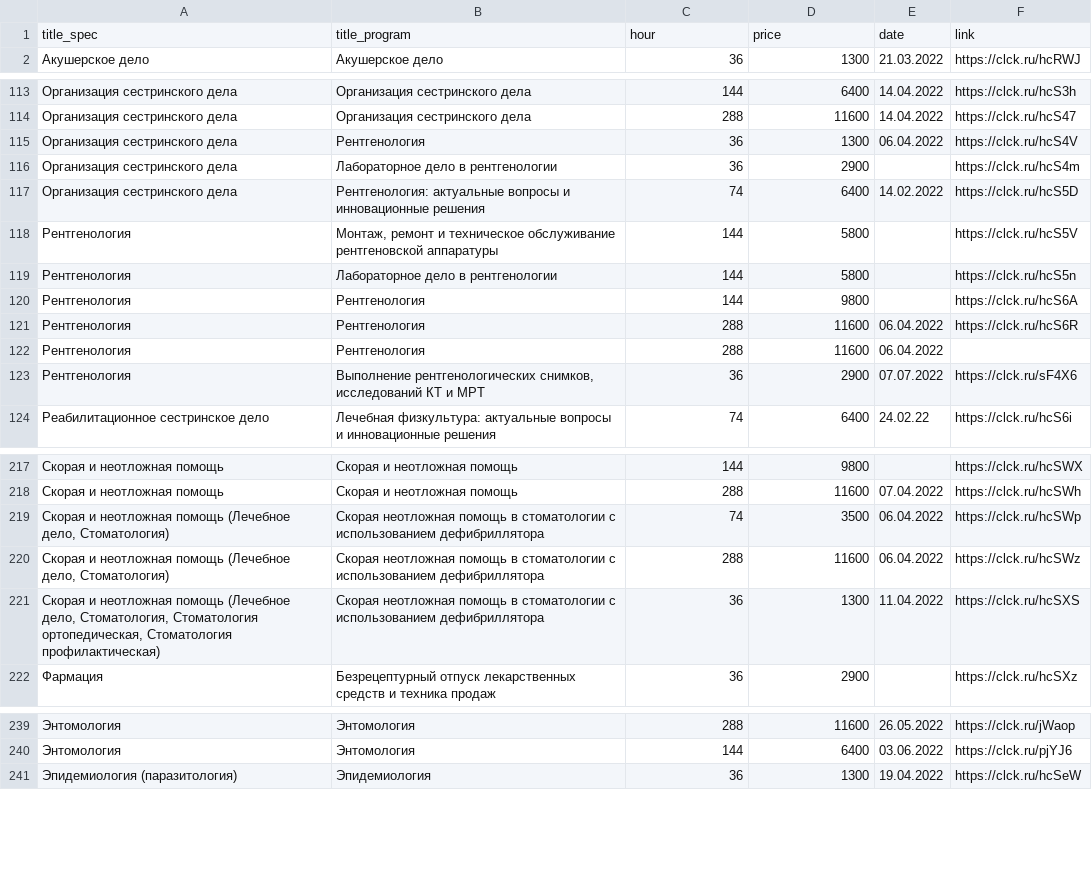
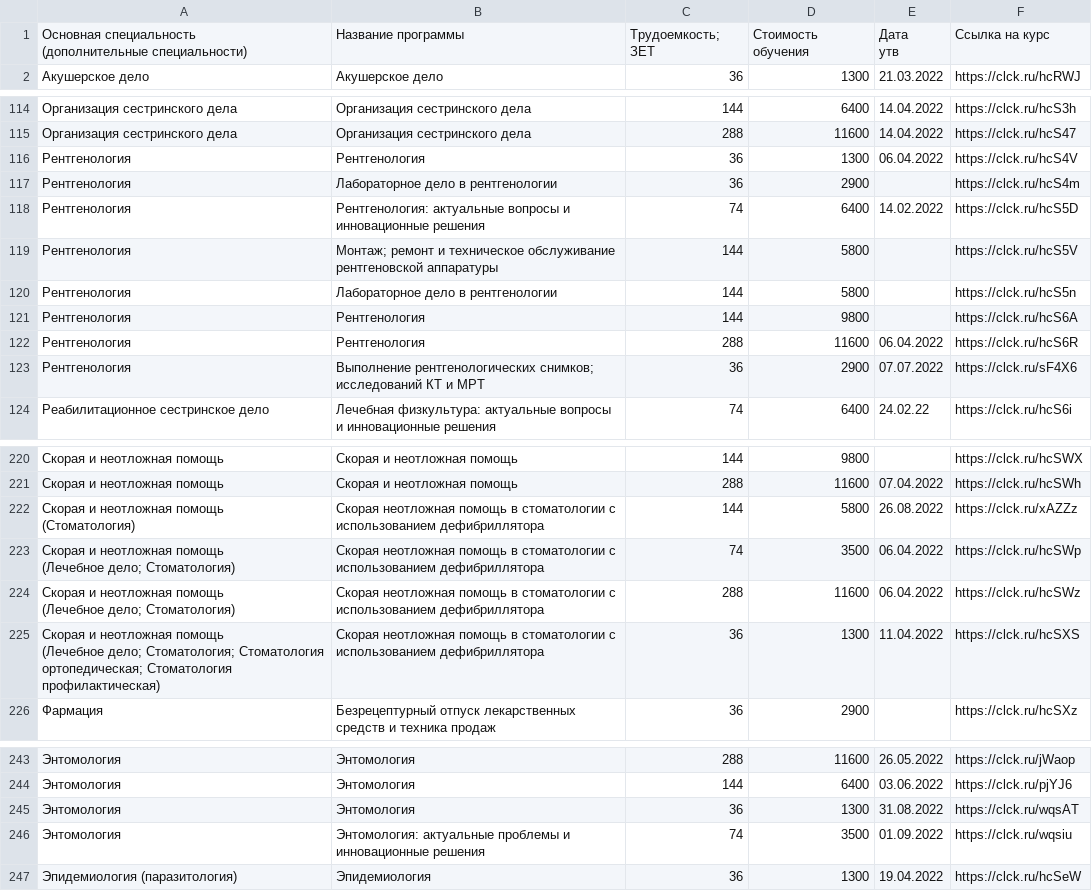
Before and after one commit to lilRaem/btrx, a CSV file: data/csv/program_СПО.csv, drawn as a sheet; only a part is shown, gaps mark what is left out; the diff covers the shown part only.

```diff
--- a/data/csv/program_СПО.csv
+++ b/data/csv/program_СПО.csv
@@ -1,2 +1,4 @@
-title_spec,title_program,hour,price,date,link
+"Основная специальность
+(дополнительные специальности)",Название программы,Трудоемкость; ЗЕТ,Стоимость обучения,"Дата
+утв",Ссылка на курс
 Акушерское дело,Акушерское дело,36,1300,21.03.2022,https://clck.ru/hcRWJ
@@ -114,6 +168,6 @@ title_spec,title_program,hour,price,date,link
 Организация сестринского дела,Организация сестринского дела,288,11600,14.04.2022,https://clck.ru/hcS47
-Организация сестринского дела,Рентгенология,36,1300,06.04.2022,https://clck.ru/hcS4V
-Организация сестринского дела,Лабораторное дело в рентгенологии,36,2900,,https://clck.ru/hcS4m
-Организация сестринского дела,Рентгенология: актуальные вопросы и инновационные решения,74,6400,14.02.2022,https://clck.ru/hcS5D
-Рентгенология,"Монтаж, ремонт и техническое обслуживание рентгеновской аппаратуры",144,5800,,https://clck.ru/hcS5V
+Рентгенология,Рентгенология,36,1300,06.04.2022,https://clck.ru/hcS4V
+Рентгенология,Лабораторное дело в рентгенологии,36,2900,,https://clck.ru/hcS4m
+Рентгенология,Рентгенология: актуальные вопросы и инновационные решения,74,6400,14.02.2022,https://clck.ru/hcS5D
+Рентгенология,Монтаж; ремонт и техническое обслуживание рентгеновской аппаратуры,144,5800,,https://clck.ru/hcS5V
 Рентгенология,Лабораторное дело в рентгенологии,144,5800,,https://clck.ru/hcS5n
@@ -121,4 +175,3 @@ title_spec,title_program,hour,price,date,link
 Рентгенология,Рентгенология,288,11600,06.04.2022,https://clck.ru/hcS6R
-Рентгенология,Рентгенология,288,11600,06.04.2022,
-Рентгенология,"Выполнение рентгенологических снимков, исследований КТ и МРТ",36,2900,07.07.2022,https://clck.ru/sF4X6
+Рентгенология,Выполнение рентгенологических снимков; исследований КТ и МРТ,36,2900,07.07.2022,https://clck.ru/sF4X6
 Реабилитационное сестринское дело,Лечебная физкультура: актуальные вопросы и инновационные решения,74,6400,24.02.22,https://clck.ru/hcS6i
@@ -218,5 +359,10 @@ title_spec,title_program,hour,price,date,link
 Скорая и неотложная помощь,Скорая и неотложная помощь,288,11600,07.04.2022,https://clck.ru/hcSWh
-"Скорая и неотложная помощь (Лечебное дело, Стоматология)",Скорая неотложная помощь в стоматологии с использованием дефибриллятора,74,3500,06.04.2022,https://clck.ru/hcSWp
-"Скорая и неотложная помощь (Лечебное дело, Стоматология)",Скорая неотложная помощь в стоматологии с использованием дефибриллятора,288,11600,06.04.2022,https://clck.ru/hcSWz
-"Скорая и неотложная помощь (Лечебное дело, Стоматология, Стоматология ортопедическая, Стоматология профилактическая)",Скорая неотложная помощь в стоматологии с использованием дефибриллятора,36,1300,11.04.2022,https://clck.ru/hcSXS
+"Скорая и неотложная помощь
+(Стоматология)",Скорая неотложная помощь в стоматологии с использованием дефибриллятора,144,5800,26.08.2022,https://clck.ru/xAZZz
+"Скорая и неотложная помощь
+(Лечебное дело; Стоматология)",Скорая неотложная помощь в стоматологии с использованием дефибриллятора,74,3500,06.04.2022,https://clck.ru/hcSWp
+"Скорая и неотложная помощь
+(Лечебное дело; Стоматология)",Скорая неотложная помощь в стоматологии с использованием дефибриллятора,288,11600,06.04.2022,https://clck.ru/hcSWz
+"Скорая и неотложная помощь
+(Лечебное дело; Стоматология; Стоматология ортопедическая; Стоматология профилактическая)",Скорая неотложная помощь в стоматологии с использованием дефибриллятора,36,1300,11.04.2022,https://clck.ru/hcSXS
 Фармация,Безрецептурный отпуск лекарственных средств и техника продаж,36,2900,,https://clck.ru/hcSXz
@@ -240,2 +387,4 @@ title_spec,title_program,hour,price,date,link
 Энтомология,Энтомология,144,6400,03.06.2022,https://clck.ru/pjYJ6
+Энтомология,Энтомология,36,1300,31.08.2022,https://clck.ru/wqsAT
+Энтомология,Энтомология: актуальные проблемы и инновационные решения,74,3500,01.09.2022,https://clck.ru/wqsiu
 Эпидемиология (паразитология),Эпидемиология,36,1300,19.04.2022,https://clck.ru/hcSeW
```
Also changed, not shown: 5 added rows, 1 removed row and 32 edited cells elsewhere in this file, data/csv/program_ВО.csv, 9 other files.
